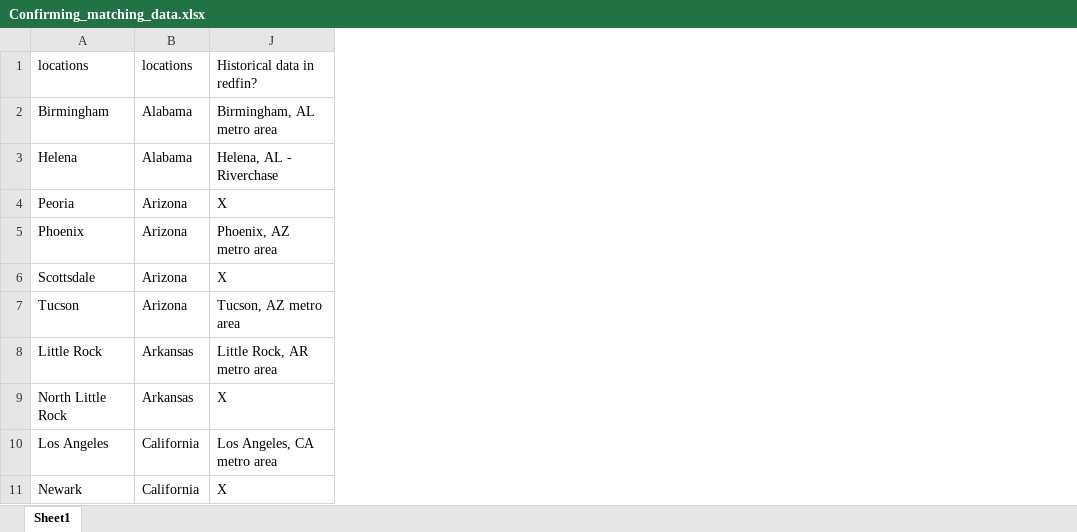
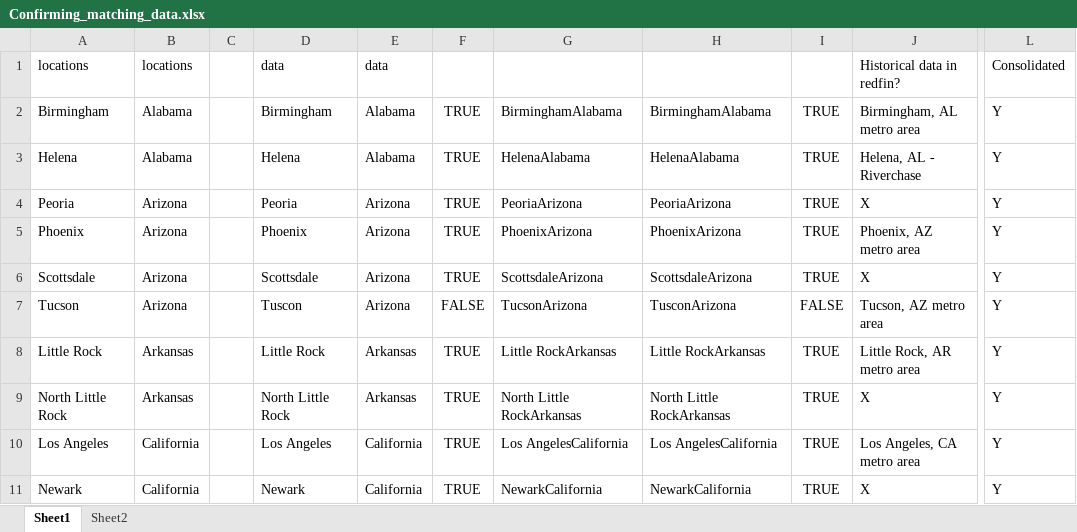
Before and after one commit to ccsinsf/a-home-your-own, an Excel workbook: seed_data/Confirming_matching_data.xlsx, sheet Sheet1, drawn as a sheet; only a part is shown, gaps mark what is left out; values as stored, in another font and other column widths than the file's, no borders; the diff covers the shown part only; the diff names each change by its address in the sheet, - before the commit and + after, or states it on an @@ line.

Commit message:
added a little map to historical data page. Also added to model.py to incorp historical data

```diff
--- a/seed_data/Confirming_matching_data.xlsx (sheet Sheet1)
+++ b/seed_data/Confirming_matching_data.xlsx (sheet Sheet1)
+sheet tab: Sheet2
@@ column C unhidden, empty @@
@@ column D unhidden, rows 1-11: data | Birmingham | Helena | Peoria | Phoenix | Scottsdale | Tuscon | Little Rock | North Little Rock | Los Angeles | Newark @@
@@ column E unhidden, rows 1-11: data | Alabama | Alabama | Arizona | Arizona | Arizona | Arizona | Arkansas | Arkansas | California | California @@
@@ column F unhidden, rows 2-11: TRUE | TRUE | TRUE | TRUE | TRUE | FALSE | TRUE | TRUE | TRUE | TRUE @@
@@ column G unhidden, rows 2-11: BirminghamAlabama | HelenaAlabama | PeoriaArizona | PhoenixArizona | ScottsdaleArizona | TucsonArizona | Little RockArkansas | North Little RockArkansas | Los AngelesCalifornia | NewarkCalifornia @@
@@ column H unhidden, rows 2-11: BirminghamAlabama | HelenaAlabama | PeoriaArizona | PhoenixArizona | ScottsdaleArizona | TusconArizona | Little RockArkansas | North Little RockArkansas | Los AngelesCalifornia | NewarkCalifornia @@
@@ column I unhidden, rows 2-11: TRUE | TRUE | TRUE | TRUE | TRUE | FALSE | TRUE | TRUE | TRUE | TRUE @@
+column L, rows 1-11: Consolidated | Y | Y | Y | Y | Y | Y | Y | Y | Y | Y
```
Also changed, not shown: 8 edited cells elsewhere in this sheet, hidden cells, 4 other files.
